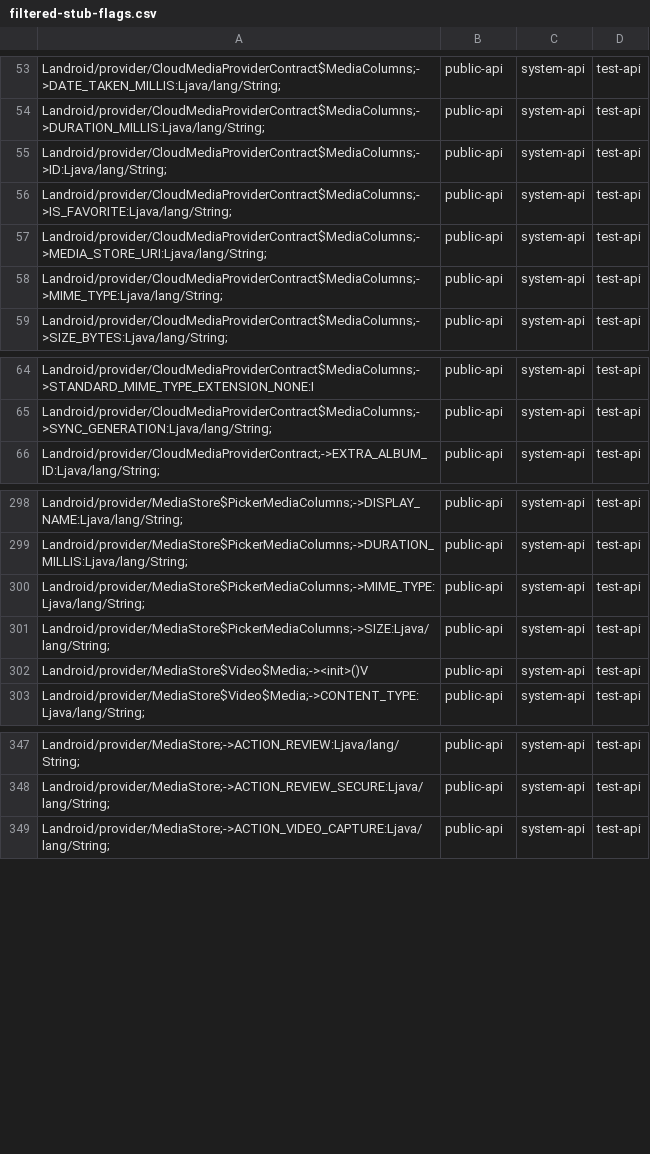
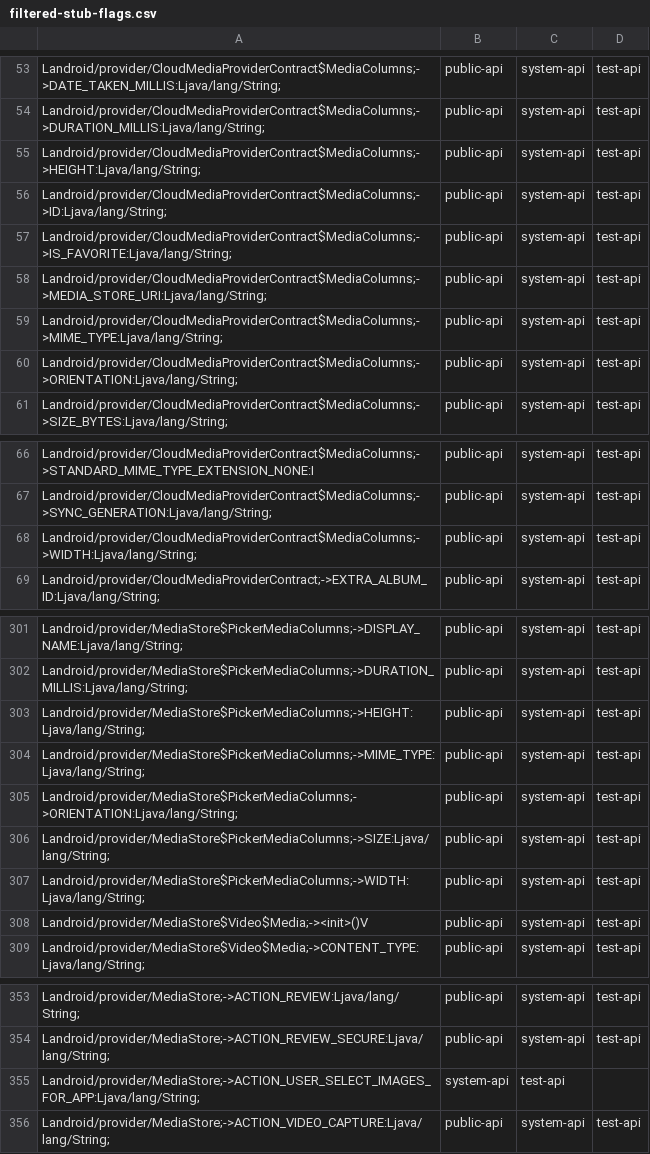
Before and after one commit to msft-mirror-aosp/platform.prebuilts.module_sdk.MediaProvider, a CSV file: current/hiddenapi/filtered-stub-flags.csv, drawn as a sheet; only a part is shown, gaps mark what is left out.

```diff
--- a/current/hiddenapi/filtered-stub-flags.csv
+++ b/current/hiddenapi/filtered-stub-flags.csv
@@ -54,2 +54,3 @@ Landroid/provider/CloudMediaProviderContract$MediaColumns;->DATE_TAKEN_MILLIS:Lj
 Landroid/provider/CloudMediaProviderContract$MediaColumns;->DURATION_MILLIS:Ljava/lang/String;,public-api,system-api,test-api
+Landroid/provider/CloudMediaProviderContract$MediaColumns;->HEIGHT:Ljava/lang/String;,public-api,system-api,test-api
 Landroid/provider/CloudMediaProviderContract$MediaColumns;->ID:Ljava/lang/String;,public-api,system-api,test-api
@@ -58,2 +59,3 @@ Landroid/provider/CloudMediaProviderContract$MediaColumns;->MEDIA_STORE_URI:Ljav
 Landroid/provider/CloudMediaProviderContract$MediaColumns;->MIME_TYPE:Ljava/lang/String;,public-api,system-api,test-api
+Landroid/provider/CloudMediaProviderContract$MediaColumns;->ORIENTATION:Ljava/lang/String;,public-api,system-api,test-api
 Landroid/provider/CloudMediaProviderContract$MediaColumns;->SIZE_BYTES:Ljava/lang/String;,public-api,system-api,test-api
@@ -65,2 +67,3 @@ Landroid/provider/CloudMediaProviderContract$MediaColumns;->STANDARD_MIME_TYPE_E
 Landroid/provider/CloudMediaProviderContract$MediaColumns;->SYNC_GENERATION:Ljava/lang/String;,public-api,system-api,test-api
+Landroid/provider/CloudMediaProviderContract$MediaColumns;->WIDTH:Ljava/lang/String;,public-api,system-api,test-api
 Landroid/provider/CloudMediaProviderContract;->EXTRA_ALBUM_ID:Ljava/lang/String;,public-api,system-api,test-api
@@ -299,4 +302,7 @@ Landroid/provider/MediaStore$PickerMediaColumns;->DISPLAY_NAME:Ljava/lang/String
 Landroid/provider/MediaStore$PickerMediaColumns;->DURATION_MILLIS:Ljava/lang/String;,public-api,system-api,test-api
+Landroid/provider/MediaStore$PickerMediaColumns;->HEIGHT:Ljava/lang/String;,public-api,system-api,test-api
 Landroid/provider/MediaStore$PickerMediaColumns;->MIME_TYPE:Ljava/lang/String;,public-api,system-api,test-api
+Landroid/provider/MediaStore$PickerMediaColumns;->ORIENTATION:Ljava/lang/String;,public-api,system-api,test-api
 Landroid/provider/MediaStore$PickerMediaColumns;->SIZE:Ljava/lang/String;,public-api,system-api,test-api
+Landroid/provider/MediaStore$PickerMediaColumns;->WIDTH:Ljava/lang/String;,public-api,system-api,test-api
 Landroid/provider/MediaStore$Video$Media;-><init>()V,public-api,system-api,test-api
@@ -348,2 +354,3 @@ Landroid/provider/MediaStore;->ACTION_REVIEW:Ljava/lang/String;,public-api,syste
 Landroid/provider/MediaStore;->ACTION_REVIEW_SECURE:Ljava/lang/String;,public-api,system-api,test-api
+Landroid/provider/MediaStore;->ACTION_USER_SELECT_IMAGES_FOR_APP:Ljava/lang/String;,system-api,test-api
 Landroid/provider/MediaStore;->ACTION_VIDEO_CAPTURE:Ljava/lang/String;,public-api,system-api,test-api
```
Also changed, not shown: current/hiddenapi/filtered-flags.csv, current/hiddenapi/index.csv, 12 other files.
